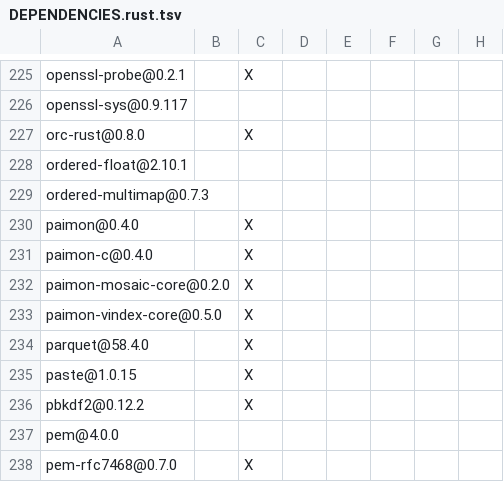
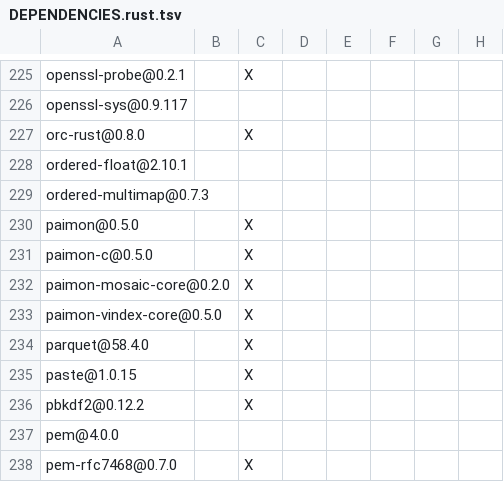
Before and after one commit to apache/paimon-rust, a TSV file: bindings/go/DEPENDENCIES.rust.tsv, drawn as a sheet; only a part is shown, gaps mark what is left out; the diff names each change by its address in the sheet, - before the commit and + after, or states it on an @@ line.

```diff
--- a/bindings/go/DEPENDENCIES.rust.tsv
+++ b/bindings/go/DEPENDENCIES.rust.tsv
-A230: paimon@0.4.0
+A230: paimon@0.5.0
-A231: paimon-c@0.4.0
+A231: paimon-c@0.5.0
```
Also changed, not shown: DEPENDENCIES.rust.tsv, benchmarks/tpcds/DEPENDENCIES.rust.tsv, 7 other files.
